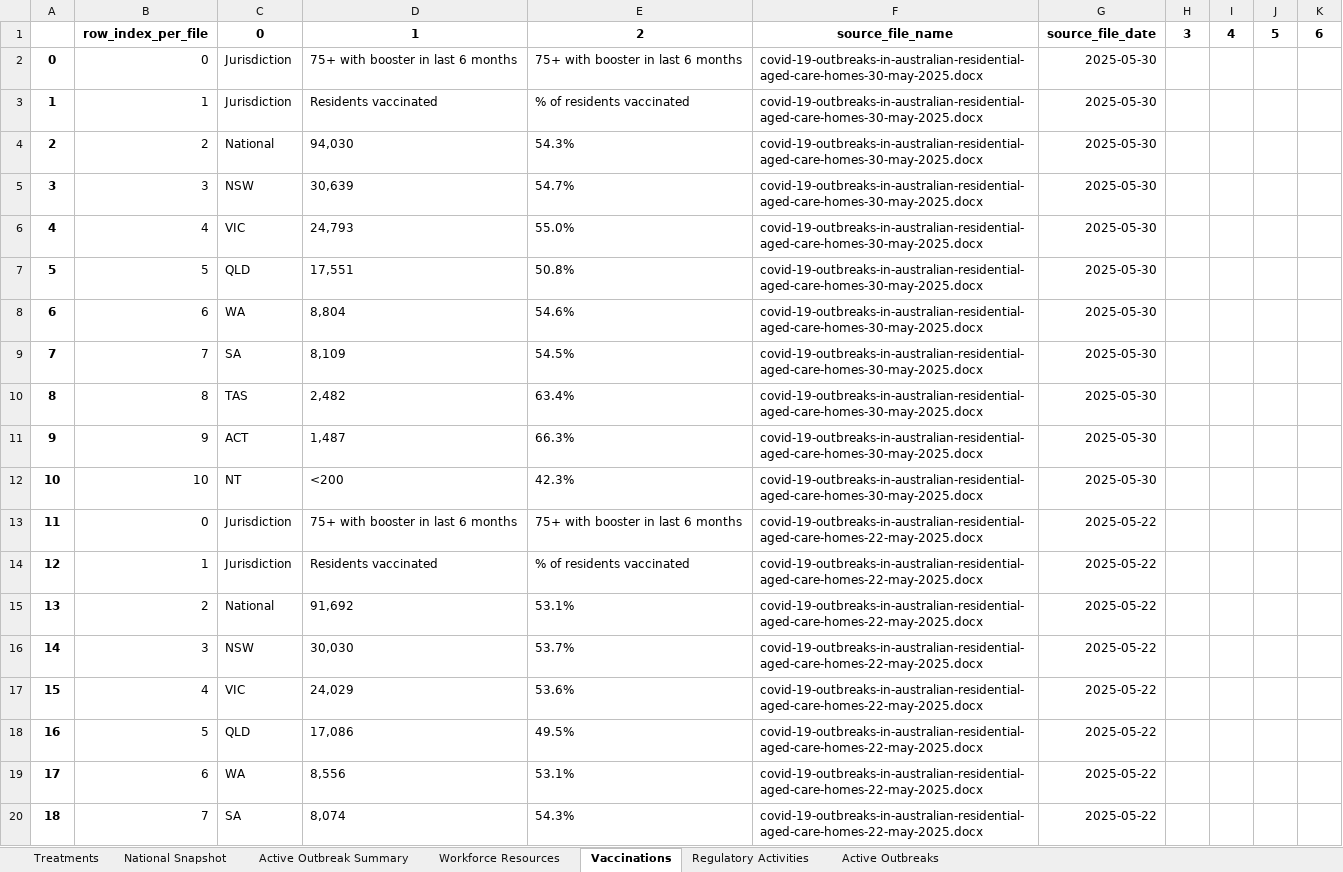
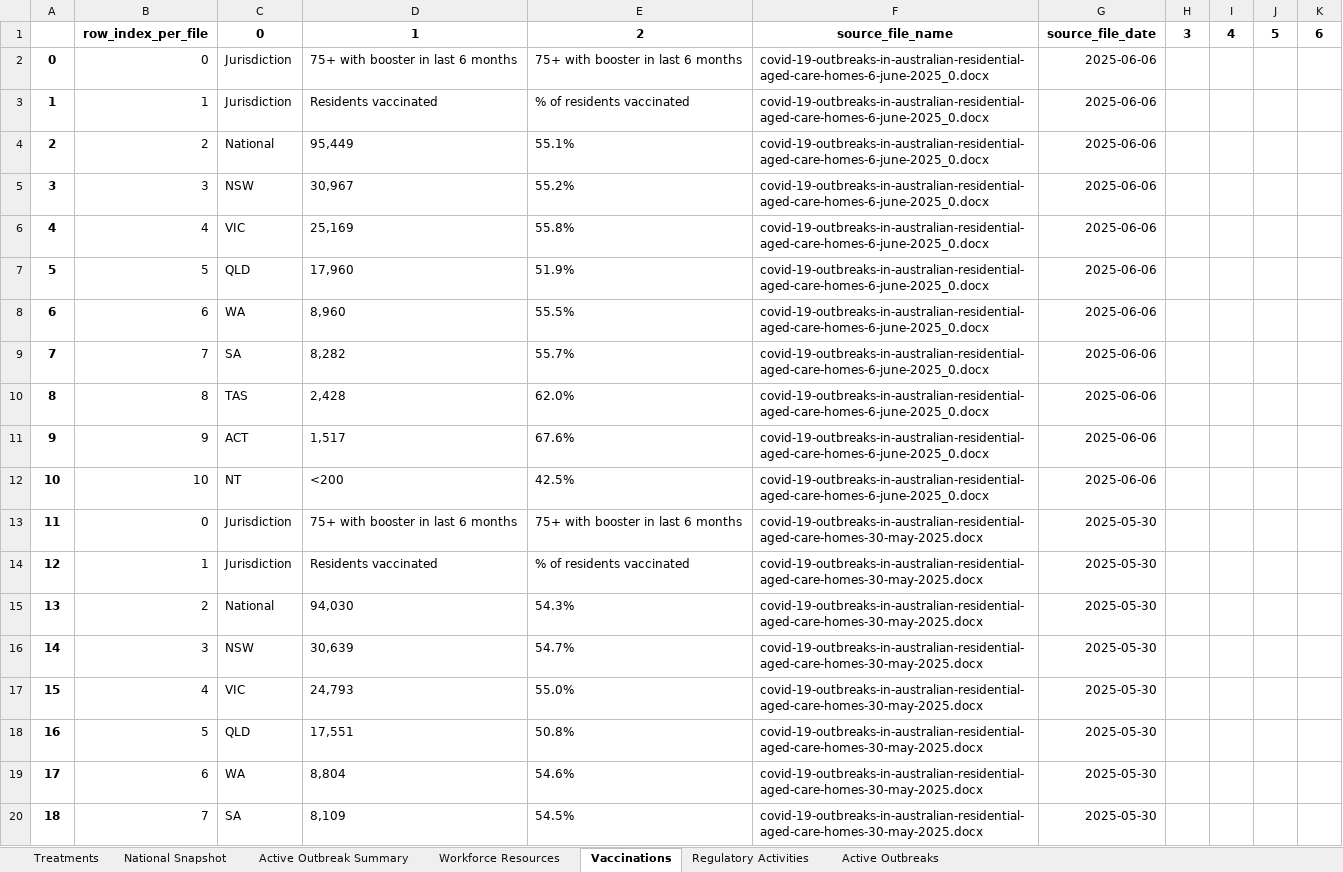
Before and after one commit to Mike-Honey/covid-19-au-vaccinations, an Excel workbook: health-aged-care/health-aged-care.xlsx, sheet Vaccinations, drawn as a sheet; only a part is shown; the shorter side is filled out with more unchanged rows; values as stored, in another font and other column widths than the file's, no borders; addresses are those after the commit; the diff names each change by its address in the sheet, - before the commit and + after, or states it on an @@ line.

```diff
--- a/health-aged-care/health-aged-care.xlsx (sheet Vaccinations)
+++ b/health-aged-care/health-aged-care.xlsx (sheet Vaccinations)
+row 2: 0 | 0 | Jurisdiction | 75+ with booster in last 6 months | 75+ with booster in last 6 months | covid-19-outbreaks-in-australian-residential-aged-care-homes-6-june-2025_0.docx | 2025-06-06
+row 3: 1 | 1 | Jurisdiction | Residents vaccinated | % of residents vaccinated | covid-19-outbreaks-in-australian-residential-aged-care-homes-6-june-2025_0.docx | 2025-06-06
+row 4: 2 | 2 | National | 95,449 | 55.1% | covid-19-outbreaks-in-australian-residential-aged-care-homes-6-june-2025_0.docx | 2025-06-06
+row 5: 3 | 3 | NSW | 30,967 | 55.2% | covid-19-outbreaks-in-australian-residential-aged-care-homes-6-june-2025_0.docx | 2025-06-06
+row 6: 4 | 4 | VIC | 25,169 | 55.8% | covid-19-outbreaks-in-australian-residential-aged-care-homes-6-june-2025_0.docx | 2025-06-06
+row 7: 5 | 5 | QLD | 17,960 | 51.9% | covid-19-outbreaks-in-australian-residential-aged-care-homes-6-june-2025_0.docx | 2025-06-06
+row 8: 6 | 6 | WA | 8,960 | 55.5% | covid-19-outbreaks-in-australian-residential-aged-care-homes-6-june-2025_0.docx | 2025-06-06
+row 9: 7 | 7 | SA | 8,282 | 55.7% | covid-19-outbreaks-in-australian-residential-aged-care-homes-6-june-2025_0.docx | 2025-06-06
+row 10: 8 | 8 | TAS | 2,428 | 62.0% | covid-19-outbreaks-in-australian-residential-aged-care-homes-6-june-2025_0.docx | 2025-06-06
+row 11: 9 | 9 | ACT | 1,517 | 67.6% | covid-19-outbreaks-in-australian-residential-aged-care-homes-6-june-2025_0.docx | 2025-06-06
+row 12: 10 | 10 | NT | <200 | 42.5% | covid-19-outbreaks-in-australian-residential-aged-care-homes-6-june-2025_0.docx | 2025-06-06
@@ column A renumbered from row 13 down @@
```
Also changed, not shown: sheet Active Outbreaks, sheet Active Outbreak Summary, sheet National Snapshot, sheet Regulatory Activities, sheet Workforce Resources, sheet Treatments, 2 other files.
